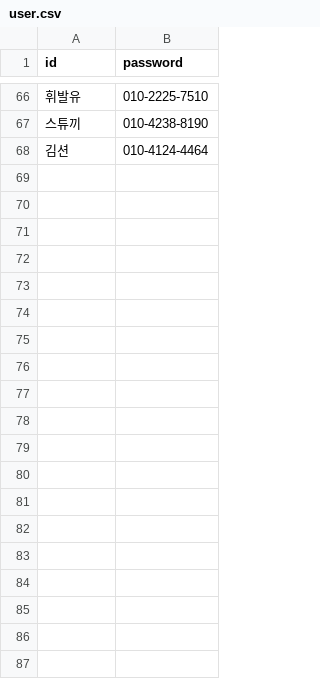
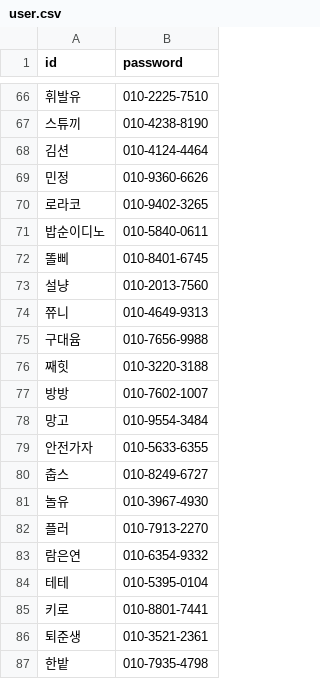
Before and after one commit to heyguitar1206-sketch/coupang-ad-analyzer, a CSV file: user.csv, drawn as a sheet; only a part is shown, gaps mark what is left out; the diff covers the shown part only; the diff names each change by its address in the sheet, - before the commit and + after, or states it on an @@ line.

Commit message:
Update user.csv

```diff
--- a/user.csv
+++ b/user.csv
+row 69: 민정 | 010-9360-6626
+row 70: 로라코 | 010-9402-3265
+row 71: 밥순이디노 | 010-5840-0611
+row 72: 똘삐 | 010-8401-6745
+row 73: 설냥 | 010-2013-7560
+row 74: 쮸니 | 010-4649-9313
+row 75: 구대윰 | 010-7656-9988
+row 76: 째힛 | 010-3220-3188
+row 77: 방방 | 010-7602-1007
+row 78: 망고 | 010-9554-3484
+row 79: 안전가자 | 010-5633-6355
+row 80: 춥스 | 010-8249-6727
+row 81: 놀유 | 010-3967-4930
+row 82: 플러 | 010-7913-2270
+row 83: 람은연 | 010-6354-9332
+row 84: 테테 | 010-5395-0104
+row 85: 키로 | 010-8801-7441
+row 86: 퇴준생 | 010-3521-2361
+row 87: 한밭 | 010-7935-4798
```
Also changed, not shown: 41 added rows elsewhere in this file.
